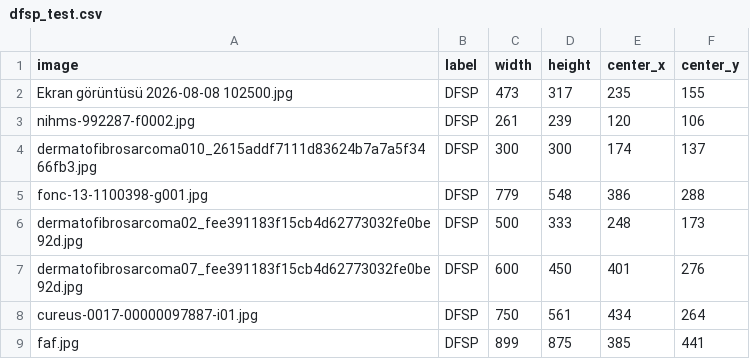
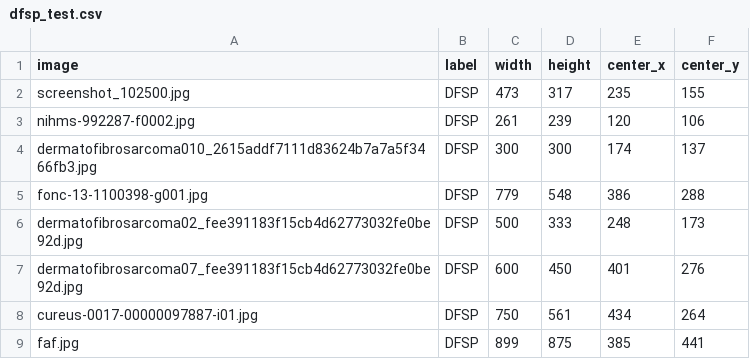
Before and after one commit to YakubSinan/dfsp-modelling, a CSV file: model-close/data/dfsp_test.csv, drawn as a sheet.

```diff
--- a/model-close/data/dfsp_test.csv
+++ b/model-close/data/dfsp_test.csv
@@ -1,3 +1,3 @@
 image,label,width,height,center_x,center_y
-Ekran görüntüsü 2026-08-08 102500.jpg,DFSP,473,317,235,155
+screenshot_102500.jpg,DFSP,473,317,235,155
 nihms-992287-f0002.jpg,DFSP,261,239,120,106
```
Also changed, not shown: model-close/data/dfsp_train.csv, model-close/data/dfsp_val.csv, 4 other files.
